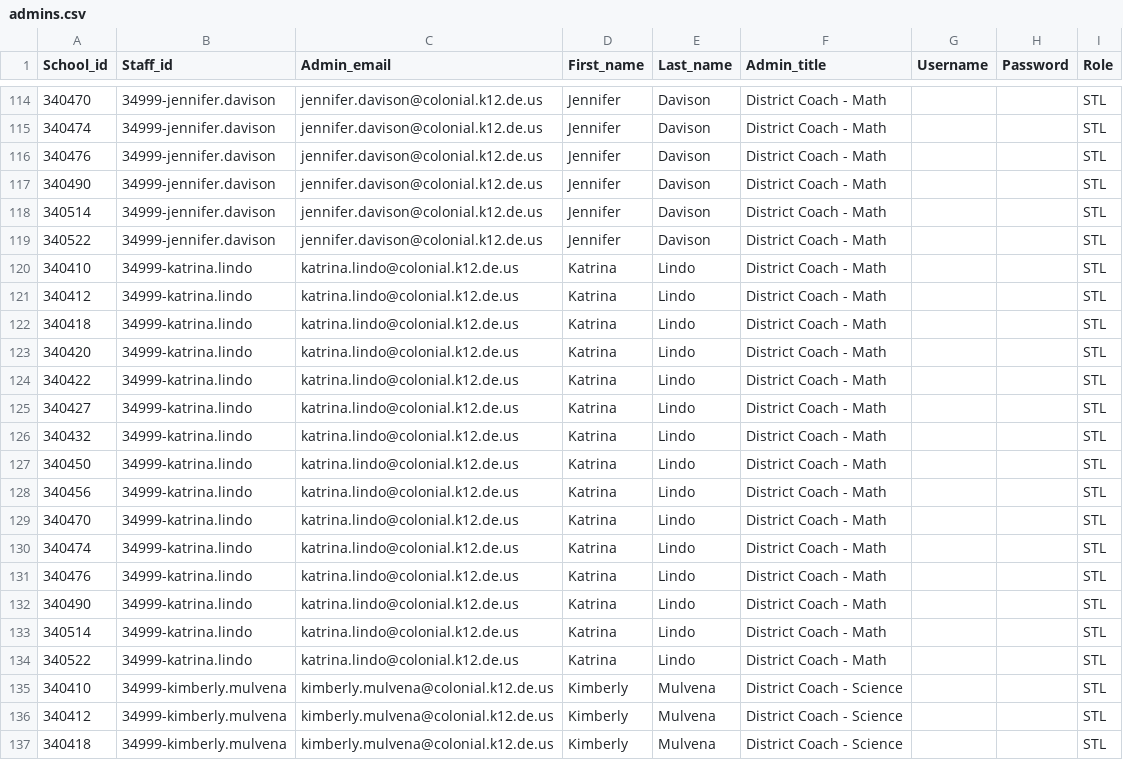
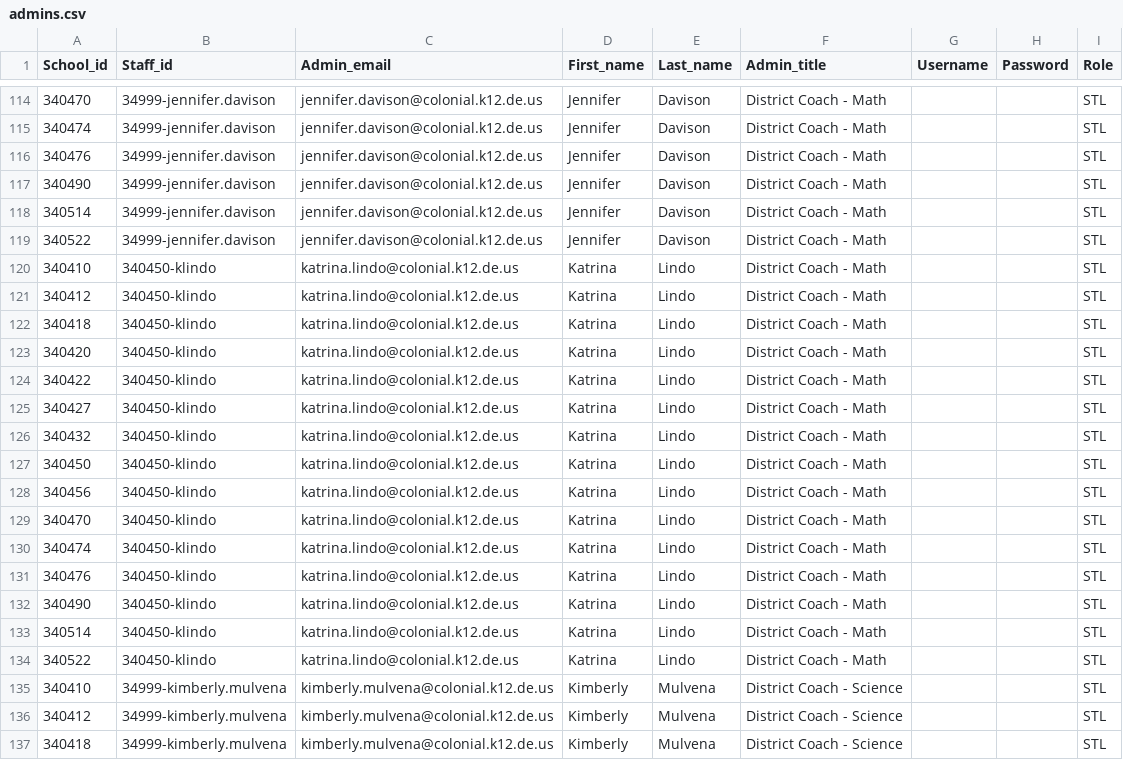
Before and after one commit to philmore1979/scripts, a CSV file: Clever/admins.csv, drawn as a sheet; only a part is shown, gaps mark what is left out.

Commit message:
Corrected KLindos settings

```diff
--- a/Clever/admins.csv
+++ b/Clever/admins.csv
@@ -119,17 +119,17 @@ School_id,Staff_id,Admin_email,First_name,Last_name,Admin_title,Username,Passwor
 340522,34999-jennifer.davison,jennifer.davison@colonial.k12.de.us,Jennifer,Davison,District Coach - Math,,,STL
-340410,34999-katrina.lindo,katrina.lindo@colonial.k12.de.us,Katrina,Lindo,District Coach - Math,,,STL
-340412,34999-katrina.lindo,katrina.lindo@colonial.k12.de.us,Katrina,Lindo,District Coach - Math,,,STL
-340418,34999-katrina.lindo,katrina.lindo@colonial.k12.de.us,Katrina,Lindo,District Coach - Math,,,STL
-340420,34999-katrina.lindo,katrina.lindo@colonial.k12.de.us,Katrina,Lindo,District Coach - Math,,,STL
-340422,34999-katrina.lindo,katrina.lindo@colonial.k12.de.us,Katrina,Lindo,District Coach - Math,,,STL
-340427,34999-katrina.lindo,katrina.lindo@colonial.k12.de.us,Katrina,Lindo,District Coach - Math,,,STL
-340432,34999-katrina.lindo,katrina.lindo@colonial.k12.de.us,Katrina,Lindo,District Coach - Math,,,STL
-340450,34999-katrina.lindo,katrina.lindo@colonial.k12.de.us,Katrina,Lindo,District Coach - Math,,,STL
-340456,34999-katrina.lindo,katrina.lindo@colonial.k12.de.us,Katrina,Lindo,District Coach - Math,,,STL
-340470,34999-katrina.lindo,katrina.lindo@colonial.k12.de.us,Katrina,Lindo,District Coach - Math,,,STL
-340474,34999-katrina.lindo,katrina.lindo@colonial.k12.de.us,Katrina,Lindo,District Coach - Math,,,STL
-340476,34999-katrina.lindo,katrina.lindo@colonial.k12.de.us,Katrina,Lindo,District Coach - Math,,,STL
-340490,34999-katrina.lindo,katrina.lindo@colonial.k12.de.us,Katrina,Lindo,District Coach - Math,,,STL
-340514,34999-katrina.lindo,katrina.lindo@colonial.k12.de.us,Katrina,Lindo,District Coach - Math,,,STL
-340522,34999-katrina.lindo,katrina.lindo@colonial.k12.de.us,Katrina,Lindo,District Coach - Math,,,STL
+340410,340450-klindo,katrina.lindo@colonial.k12.de.us,Katrina,Lindo,District Coach - Math,,,STL
+340412,340450-klindo,katrina.lindo@colonial.k12.de.us,Katrina,Lindo,District Coach - Math,,,STL
+340418,340450-klindo,katrina.lindo@colonial.k12.de.us,Katrina,Lindo,District Coach - Math,,,STL
+340420,340450-klindo,katrina.lindo@colonial.k12.de.us,Katrina,Lindo,District Coach - Math,,,STL
+340422,340450-klindo,katrina.lindo@colonial.k12.de.us,Katrina,Lindo,District Coach - Math,,,STL
+340427,340450-klindo,katrina.lindo@colonial.k12.de.us,Katrina,Lindo,District Coach - Math,,,STL
+340432,340450-klindo,katrina.lindo@colonial.k12.de.us,Katrina,Lindo,District Coach - Math,,,STL
+340450,340450-klindo,katrina.lindo@colonial.k12.de.us,Katrina,Lindo,District Coach - Math,,,STL
+340456,340450-klindo,katrina.lindo@colonial.k12.de.us,Katrina,Lindo,District Coach - Math,,,STL
+340470,340450-klindo,katrina.lindo@colonial.k12.de.us,Katrina,Lindo,District Coach - Math,,,STL
+340474,340450-klindo,katrina.lindo@colonial.k12.de.us,Katrina,Lindo,District Coach - Math,,,STL
+340476,340450-klindo,katrina.lindo@colonial.k12.de.us,Katrina,Lindo,District Coach - Math,,,STL
+340490,340450-klindo,katrina.lindo@colonial.k12.de.us,Katrina,Lindo,District Coach - Math,,,STL
+340514,340450-klindo,katrina.lindo@colonial.k12.de.us,Katrina,Lindo,District Coach - Math,,,STL
+340522,340450-klindo,katrina.lindo@colonial.k12.de.us,Katrina,Lindo,District Coach - Math,,,STL
 340410,34999-kimberly.mulvena,kimberly.mulvena@colonial.k12.de.us,Kimberly,Mulvena,District Coach - Science,,,STL
```
